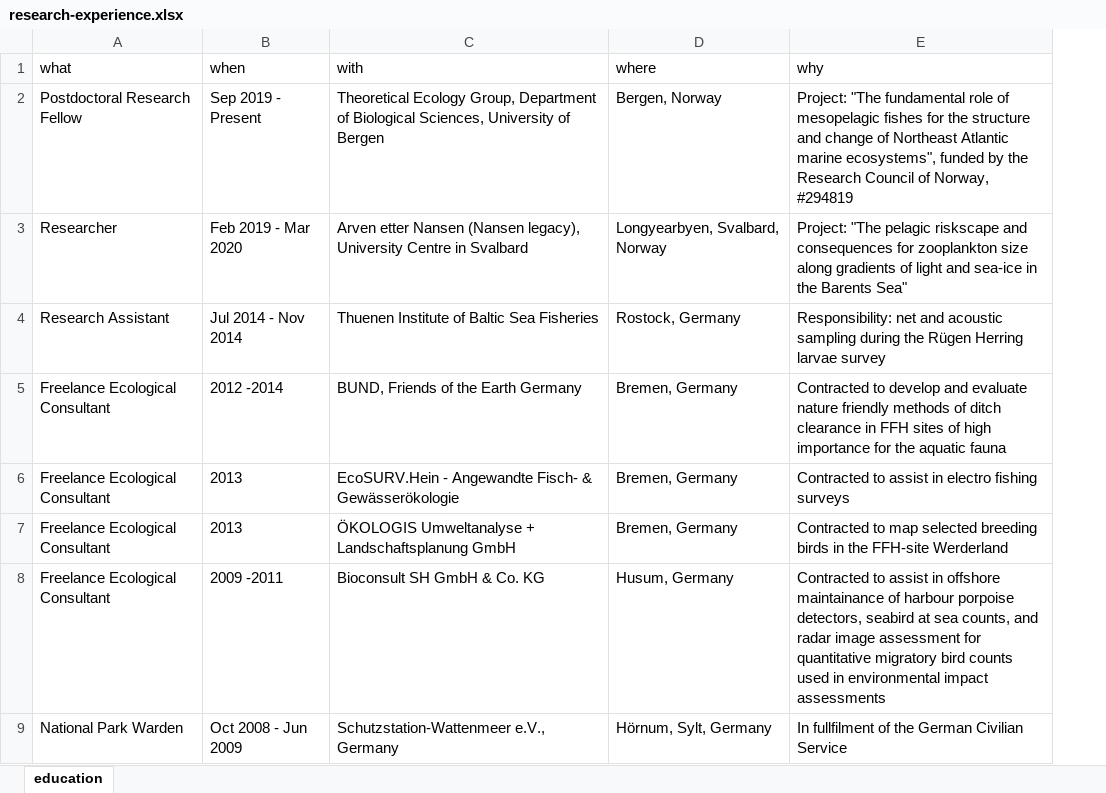
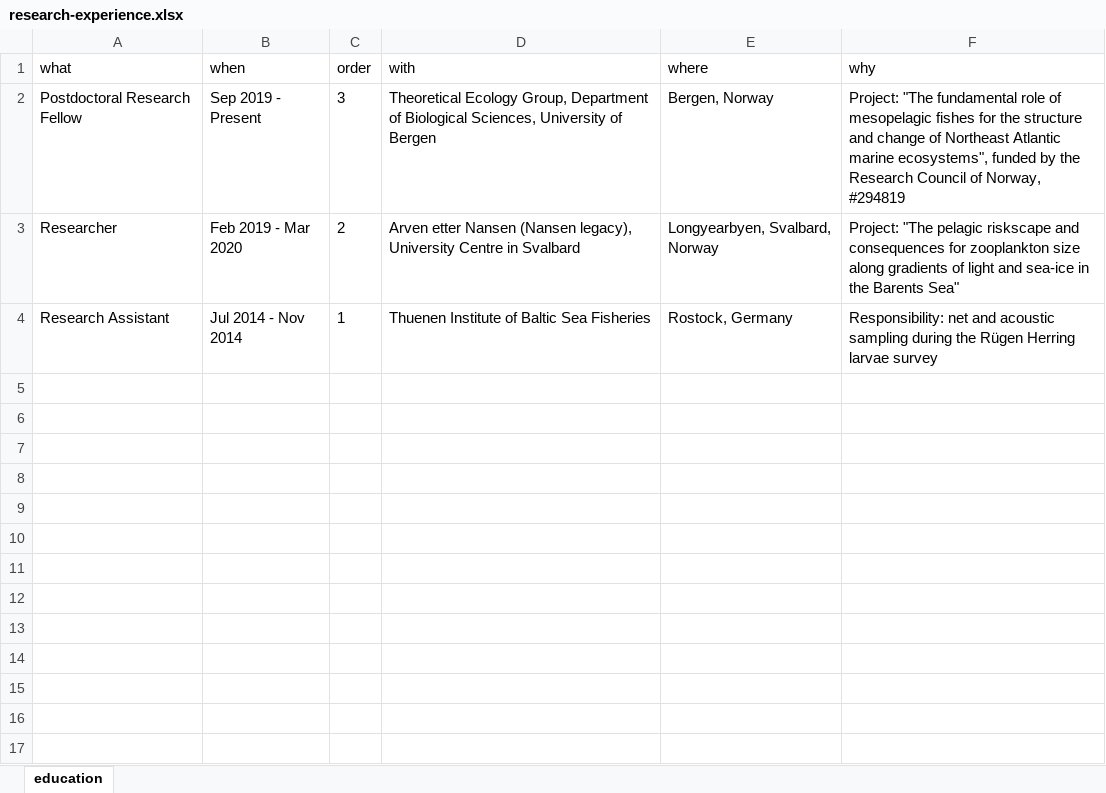
Before and after one commit to tomlangbehn/TomLangbehn_CV, an Excel workbook: data/research-experience.xlsx, sheet education, drawn as a sheet; values as stored, in another font and other column widths than the file's, no borders; removed rows and columns are numbered as before the commit, all else as after; the diff names each change by its address in the sheet, - before the commit and + after, or states it on an @@ line.

```diff
--- a/data/research-experience.xlsx (sheet education)
+++ b/data/research-experience.xlsx (sheet education)
+column C (order), rows 2-4: 3 | 2 | 1
-row 5: Freelance Ecological Consultant | 2012 -2014 | BUND, Friends of the Earth Germany | Bremen, Germany | Contracted to develop and evaluate nature friendly methods of ditch clearance in FFH sites of high importance for the aquatic fauna
-row 6: Freelance Ecological Consultant | 2013 | EcoSURV.Hein - Angewandte Fisch- & Gewässerökologie | Bremen, Germany | Contracted to assist in electro fishing surveys
-row 7: Freelance Ecological Consultant | 2013 | ÖKOLOGIS Umweltanalyse + Landschaftsplanung GmbH | Bremen, Germany | Contracted to map selected breeding birds in the FFH-site Werderland
-row 8: Freelance Ecological Consultant | 2009 -2011 | Bioconsult SH GmbH & Co. KG | Husum, Germany | Contracted to assist in offshore maintainance of harbour porpoise detectors, seabird at sea counts, and radar image assessment for quantitative migratory bird counts used in environmental impact assessments
-row 9: National Park Warden | Oct 2008 - Jun 2009 | Schutzstation-Wattenmeer e.V., Germany | Hörnum, Sylt, Germany | In fullfilment of the German Civilian Service
```
Also changed, not shown: data/education.xlsx, data/mobility.xlsx, 22 other files.
